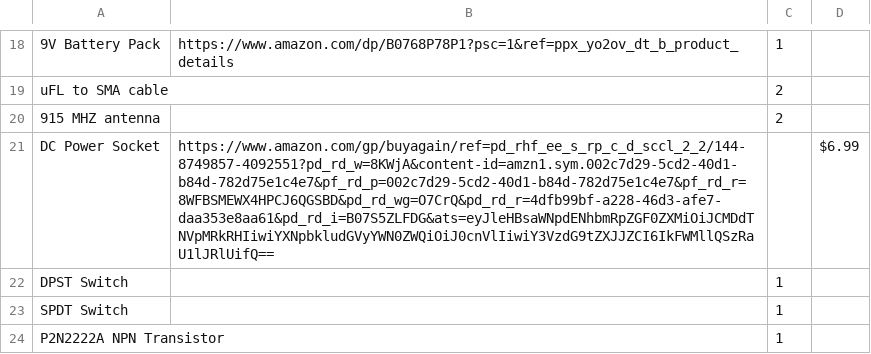
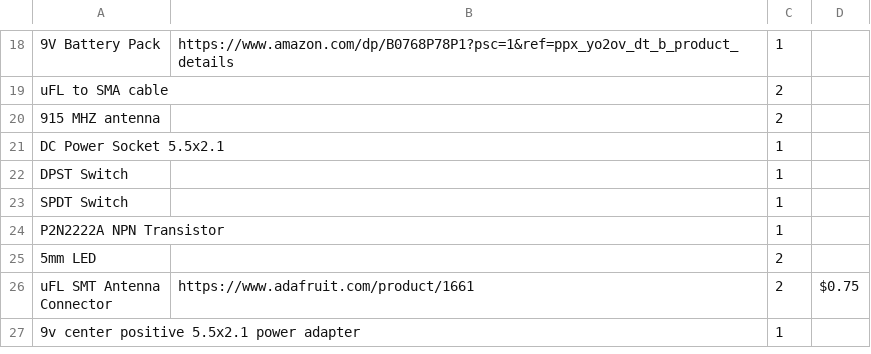
Before and after one commit to wilson-malone/Arduino-Weather-Station, a CSV file: Parts List.csv, drawn as a sheet; only a part is shown, gaps mark what is left out; the shorter side is filled out with more unchanged rows.

Commit message:
Update Parts List.csv

```diff
--- a/Parts List.csv
+++ b/Parts List.csv
@@ -20,3 +20,3 @@ uFL to SMA cable,,2,
 915 MHZ antenna ,,2,
-DC Power Socket,https://www.amazon.com/gp/buyagain/ref=pd_rhf_ee_s_rp_c_d_sccl_2_2/144-8749857-4092551?pd_rd_w=8KWjA&content-id=amzn1.sym.002c7d29-5cd2-40d1-b84d-782d75e1c4e7&pf_rd_p=002c7d29-5cd2-40d1-b84d-782d75e1c4e7&pf_rd_r=8WFBSMEWX4HPCJ6QGSBD&pd_rd_wg=O7CrQ&pd_rd_r=4dfb99bf-a228-46d3-afe7-daa353e8aa61&pd_rd_i=B07S5ZLFDG&ats=eyJleHBsaWNpdENhbmRpZGF0ZXMiOiJCMDdTNVpMRkRHIiwiYXNpbkludGVyYWN0ZWQiOiJ0cnVlIiwiY3VzdG9tZXJJZCI6IkFWMllQSzRaU1lJRlUifQ==,, $6.99
+DC Power Socket 5.5x2.1,,1,
 DPST Switch,,1,
```
